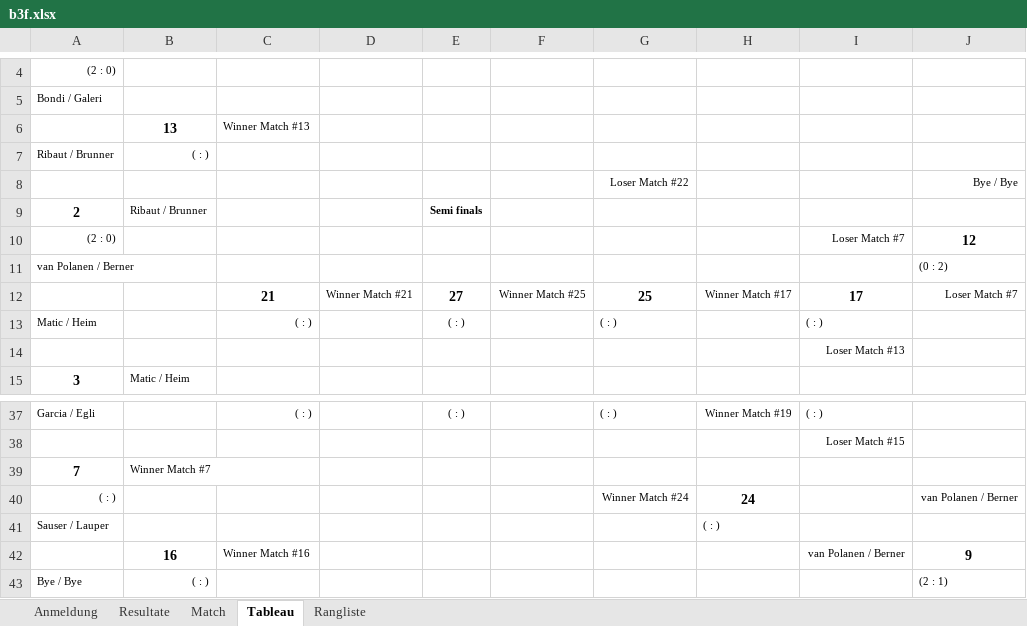
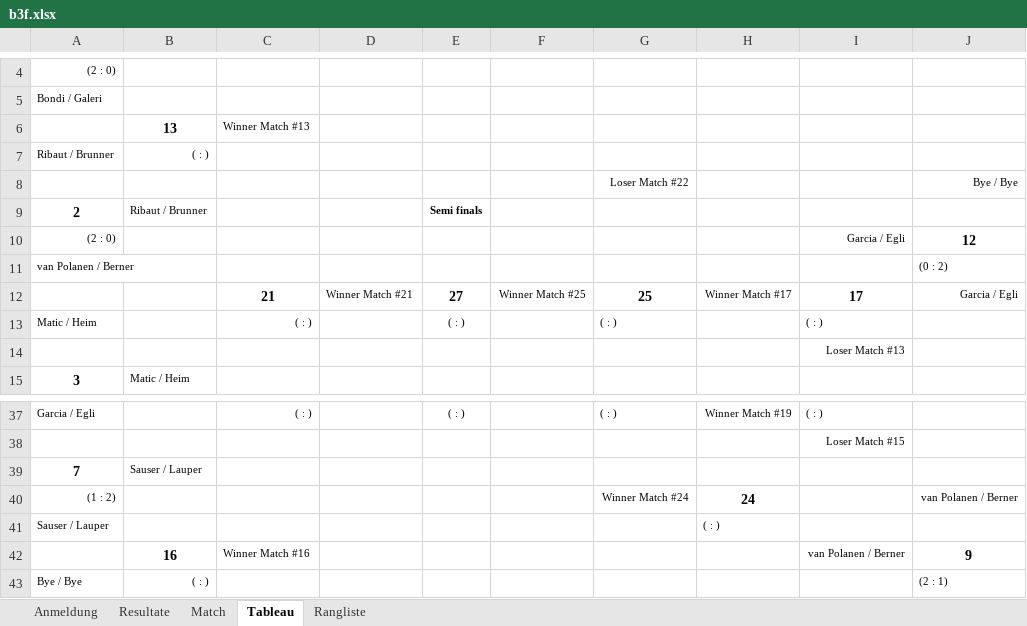
Before and after one commit to Lucanepa/beach_tournament, an Excel workbook: b3f.xlsx, sheet Tableau, drawn as a sheet; only a part is shown, gaps mark what is left out; values as stored, in another font and other column widths than the file's, no borders; charts and pictures not drawn; the diff names each change by its address in the sheet, - before the commit and + after, or states it on an @@ line.

```diff
--- a/b3f.xlsx (sheet Tableau)
+++ b/b3f.xlsx (sheet Tableau)
-I10: Loser Match #7
+I10: Garcia / Egli
-J12: Loser Match #7
+J12: Garcia / Egli
-B39: Winner Match #7
+B39: Sauser / Lauper
-A40: ( : )
+A40: (1 : 2)
```
Also changed, not shown: sheet Match, sheet Resultate.
